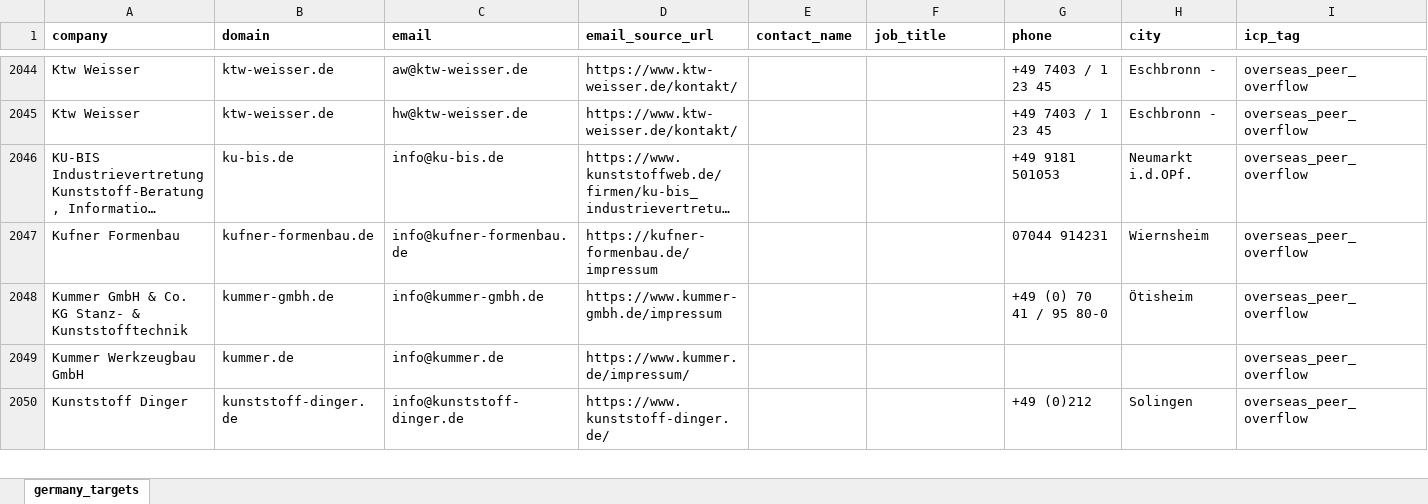
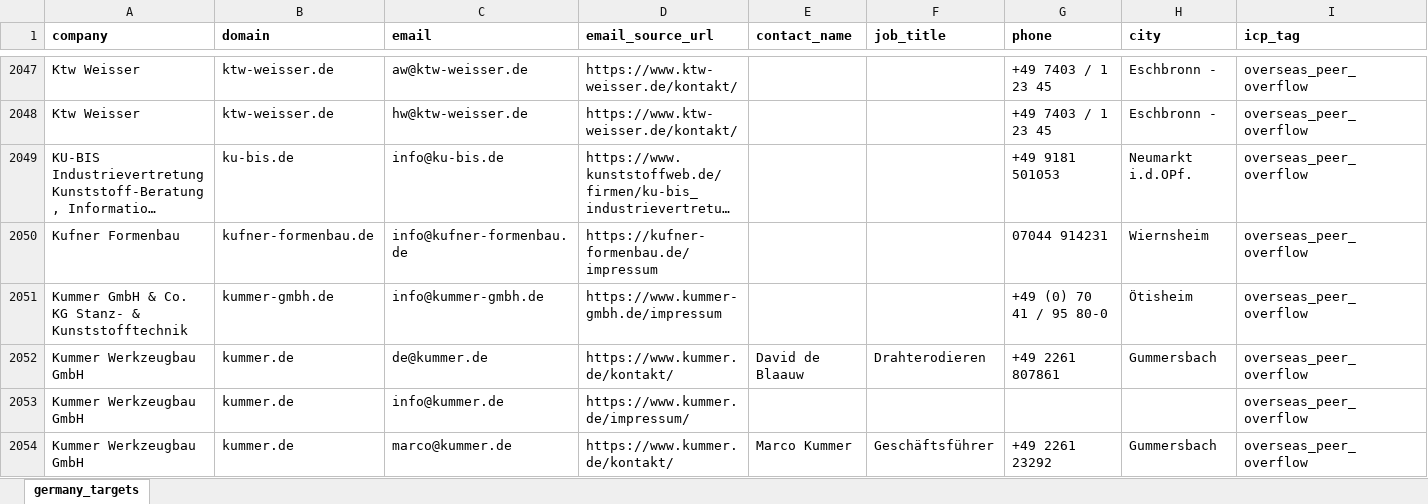
Before and after one commit to lee-lwj/ai, an Excel workbook: mouldible-export-ai/data/germany_targets.xlsx, sheet germany_targets, drawn as a sheet; only a part is shown, gaps mark what is left out; the shorter side is filled out with more unchanged rows; long unchanged cells end in …; values as stored, in another font and other column widths than the file's, no borders; rows hold the shown columns only; the diff covers the shown part only; the diff names each change by its address in the sheet, - before the commit and + after, or states it on an @@ line.

```diff
--- a/mouldible-export-ai/data/germany_targets.xlsx (sheet germany_targets)
+++ b/mouldible-export-ai/data/germany_targets.xlsx (sheet germany_targets)
+row 2052: Kummer Werkzeugbau GmbH | kummer.de | de@kummer.de | https://www.kummer.de/kontakt/ | David de Blaauw | Drahterodieren | +49 2261 807861 | Gummersbach | overseas_peer_overflow
+row 2054: Kummer Werkzeugbau GmbH | kummer.de | marco@kummer.de | https://www.kummer.de/kontakt/ | Marco Kummer | Geschäftsführer | +49 2261 23292 | Gummersbach | overseas_peer_overflow
```
Also changed, not shown: 11 added rows elsewhere in this sheet, 2 other files.
